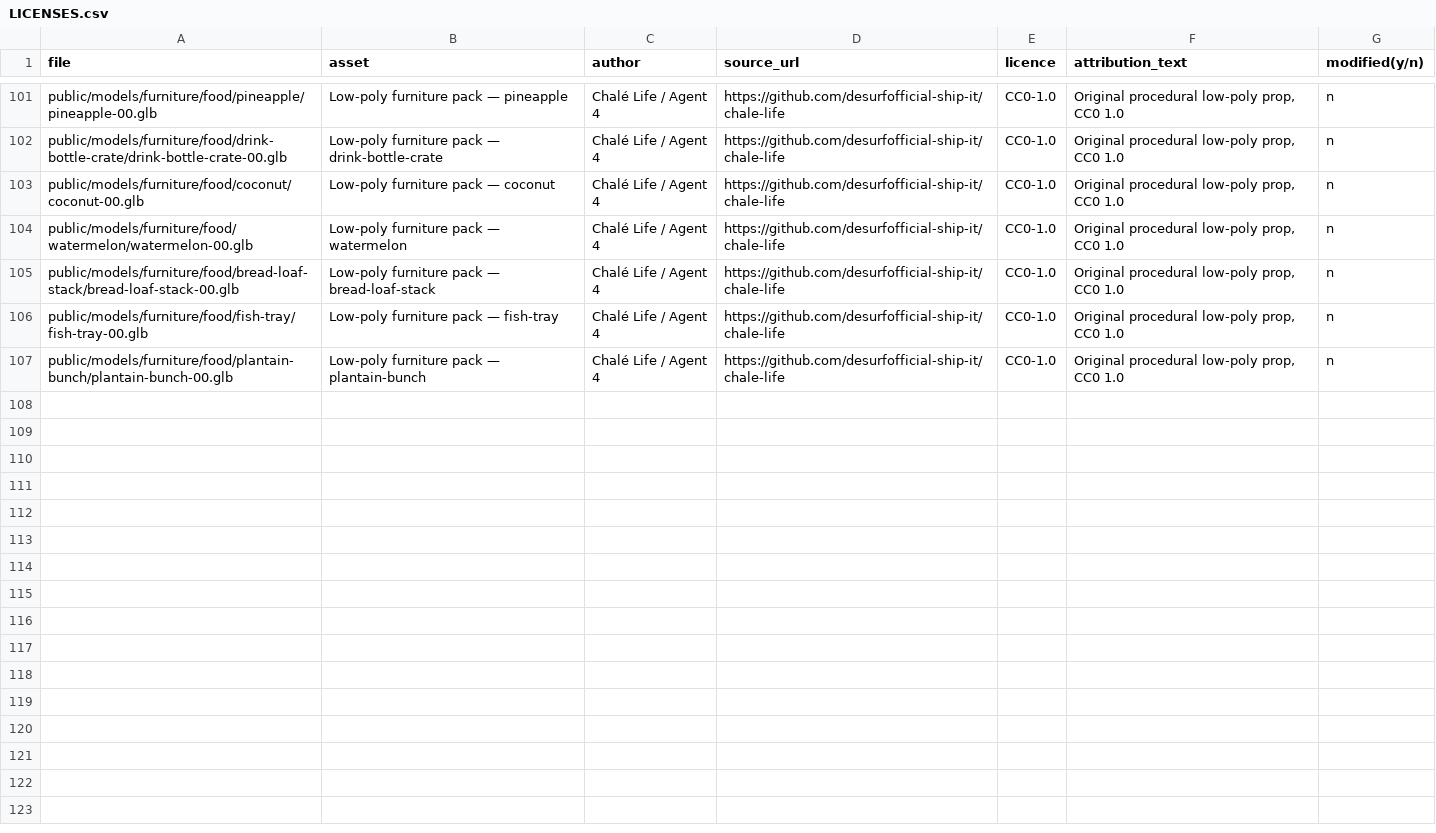
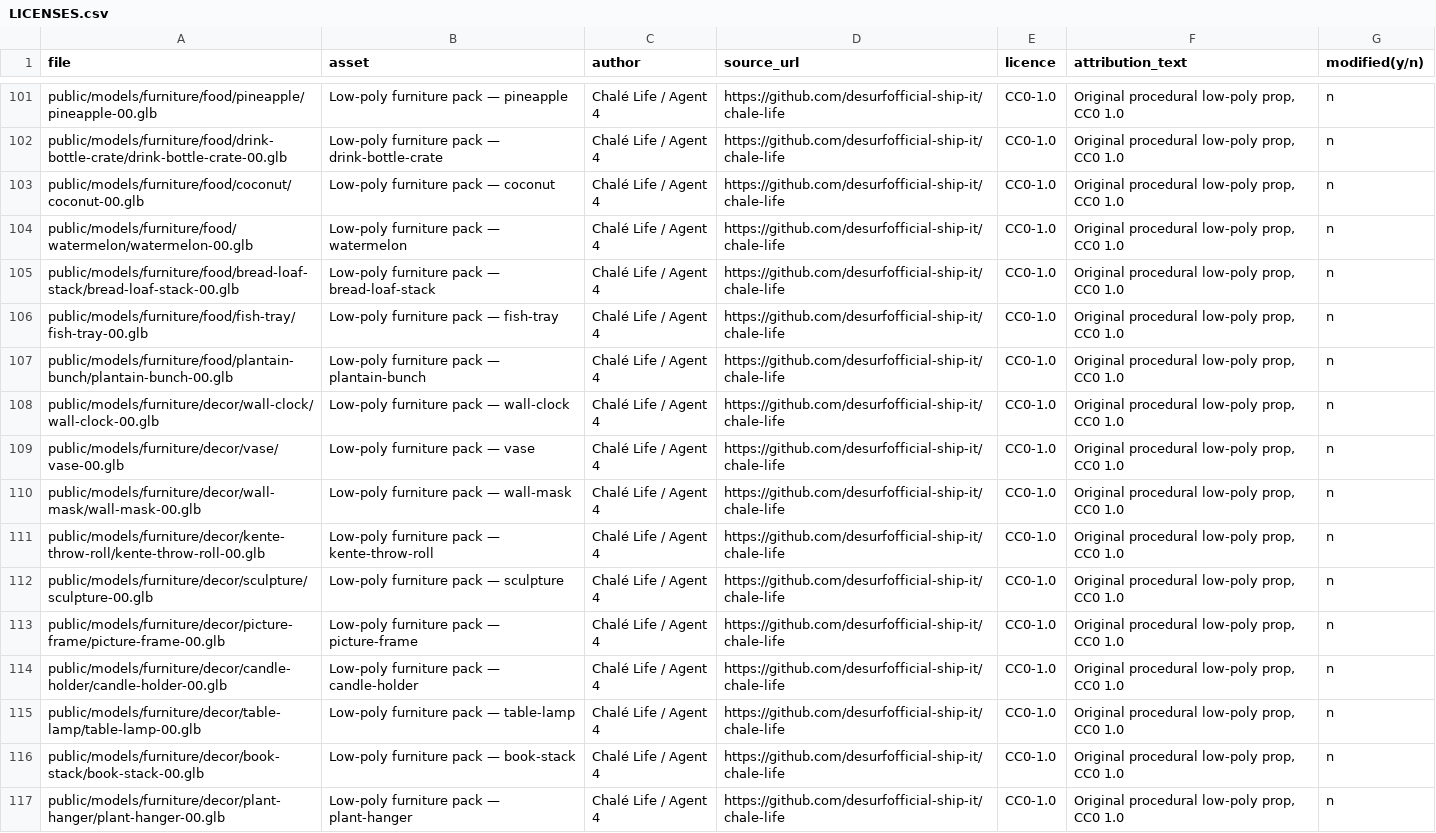
Before and after one commit to desurfofficial-ship-it/chale-life, a CSV file: docs/assets/LICENSES.csv, drawn as a sheet; only a part is shown, gaps mark what is left out.

Commit message:
docs: license rows for decor pack

```diff
--- a/docs/assets/LICENSES.csv
+++ b/docs/assets/LICENSES.csv
@@ -107 +107,11 @@ public/models/furniture/food/fish-tray/fish-tray-00.glb,Low-poly furniture pack
 public/models/furniture/food/plantain-bunch/plantain-bunch-00.glb,Low-poly furniture pack — plantain-bunch,Chalé Life / Agent 4,https://github.com/desurfofficial-ship-it/chale-life,CC0-1.0,"Original procedural low-poly prop, CC0 1.0",n
+public/models/furniture/decor/wall-clock/wall-clock-00.glb,Low-poly furniture pack — wall-clock,Chalé Life / Agent 4,https://github.com/desurfofficial-ship-it/chale-life,CC0-1.0,"Original procedural low-poly prop, CC0 1.0",n
+public/models/furniture/decor/vase/vase-00.glb,Low-poly furniture pack — vase,Chalé Life / Agent 4,https://github.com/desurfofficial-ship-it/chale-life,CC0-1.0,"Original procedural low-poly prop, CC0 1.0",n
+public/models/furniture/decor/wall-mask/wall-mask-00.glb,Low-poly furniture pack — wall-mask,Chalé Life / Agent 4,https://github.com/desurfofficial-ship-it/chale-life,CC0-1.0,"Original procedural low-poly prop, CC0 1.0",n
+public/models/furniture/decor/kente-throw-roll/kente-throw-roll-00.glb,Low-poly furniture pack — kente-throw-roll,Chalé Life / Agent 4,https://github.com/desurfofficial-ship-it/chale-life,CC0-1.0,"Original procedural low-poly prop, CC0 1.0",n
+public/models/furniture/decor/sculpture/sculpture-00.glb,Low-poly furniture pack — sculpture,Chalé Life / Agent 4,https://github.com/desurfofficial-ship-it/chale-life,CC0-1.0,"Original procedural low-poly prop, CC0 1.0",n
+public/models/furniture/decor/picture-frame/picture-frame-00.glb,Low-poly furniture pack — picture-frame,Chalé Life / Agent 4,https://github.com/desurfofficial-ship-it/chale-life,CC0-1.0,"Original procedural low-poly prop, CC0 1.0",n
+public/models/furniture/decor/candle-holder/candle-holder-00.glb,Low-poly furniture pack — candle-holder,Chalé Life / Agent 4,https://github.com/desurfofficial-ship-it/chale-life,CC0-1.0,"Original procedural low-poly prop, CC0 1.0",n
+public/models/furniture/decor/table-lamp/table-lamp-00.glb,Low-poly furniture pack — table-lamp,Chalé Life / Agent 4,https://github.com/desurfofficial-ship-it/chale-life,CC0-1.0,"Original procedural low-poly prop, CC0 1.0",n
+public/models/furniture/decor/book-stack/book-stack-00.glb,Low-poly furniture pack — book-stack,Chalé Life / Agent 4,https://github.com/desurfofficial-ship-it/chale-life,CC0-1.0,"Original procedural low-poly prop, CC0 1.0",n
+public/models/furniture/decor/plant-hanger/plant-hanger-00.glb,Low-poly furniture pack — plant-hanger,Chalé Life / Agent 4,https://github.com/desurfofficial-ship-it/chale-life,CC0-1.0,"Original procedural low-poly prop, CC0 1.0",n
```
